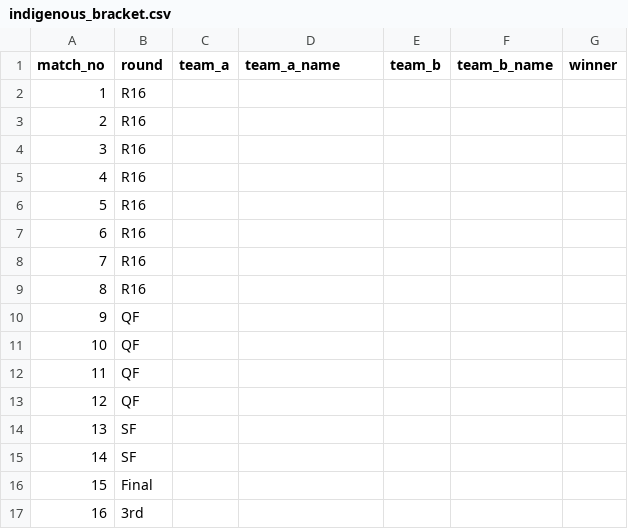
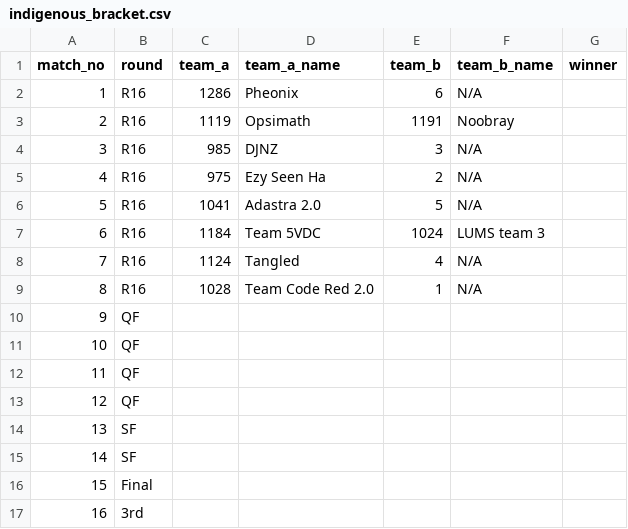
Before and after one commit to ceme-dmts/nerc26, a CSV file: results/indigenous_bracket.csv, drawn as a sheet.

```diff
--- a/results/indigenous_bracket.csv
+++ b/results/indigenous_bracket.csv
@@ -1,10 +1,10 @@
 match_no,round,team_a,team_a_name,team_b,team_b_name,winner
-1,R16,,,,,
-2,R16,,,,,
-3,R16,,,,,
-4,R16,,,,,
-5,R16,,,,,
-6,R16,,,,,
-7,R16,,,,,
-8,R16,,,,,
+1,R16,1286,Pheonix,6,N/A,
+2,R16,1119,Opsimath,1191,Noobray,
+3,R16,985,DJNZ,3,N/A,
+4,R16,975,Ezy Seen Ha,2,N/A,
+5,R16,1041,Adastra 2.0,5,N/A,
+6,R16,1184,Team 5VDC,1024,LUMS team 3,
+7,R16,1124,Tangled,4,N/A,
+8,R16,1028,Team Code Red 2.0,1,N/A,
 9,QF,,,,,
```
Also changed, not shown: results/indigenous.csv, 5 other files.
